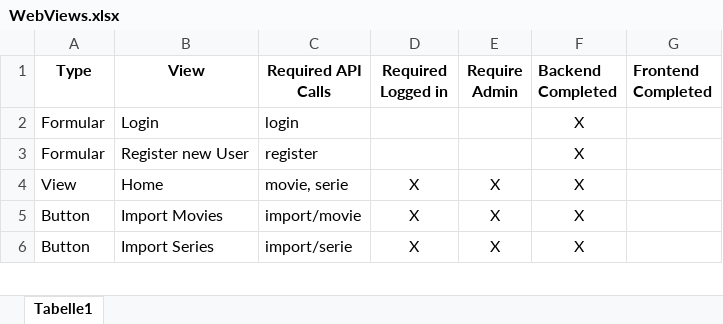
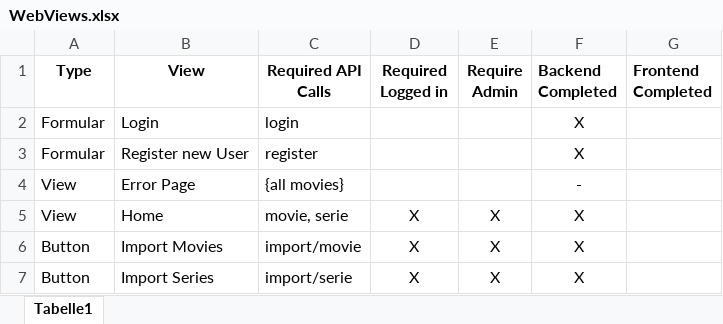
Before and after one commit to score-server/movie-score, an Excel workbook: doc/views/WebViews.xlsx, sheet Tabelle1, drawn as a sheet; only a part is shown; values as stored, in another font and other column widths than the file's, no borders; the diff names each change by its address in the sheet, - before the commit and + after, or states it on an @@ line.

Commit message:
added the file ApiDocumentation.xlsx with the total and complete API Documentation Small changes to the error response code to match responseApi.html

```diff
--- a/doc/views/WebViews.xlsx (sheet Tabelle1)
+++ b/doc/views/WebViews.xlsx (sheet Tabelle1)
+row 4: View | Error Page | {all movies} |  |  | -
```
Also changed, not shown: 15 other files.
